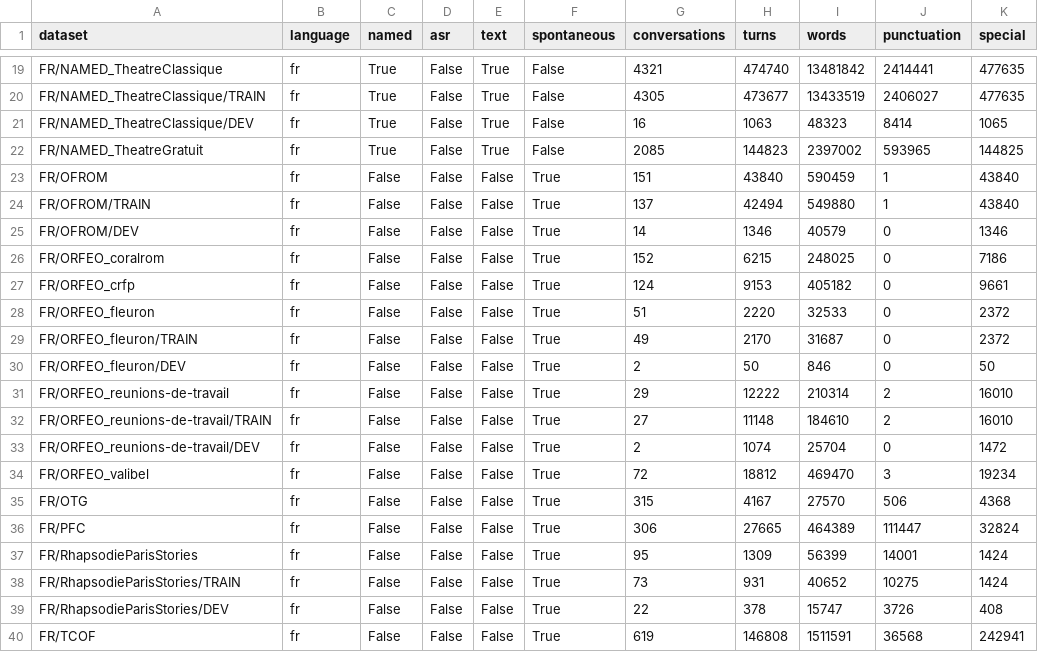
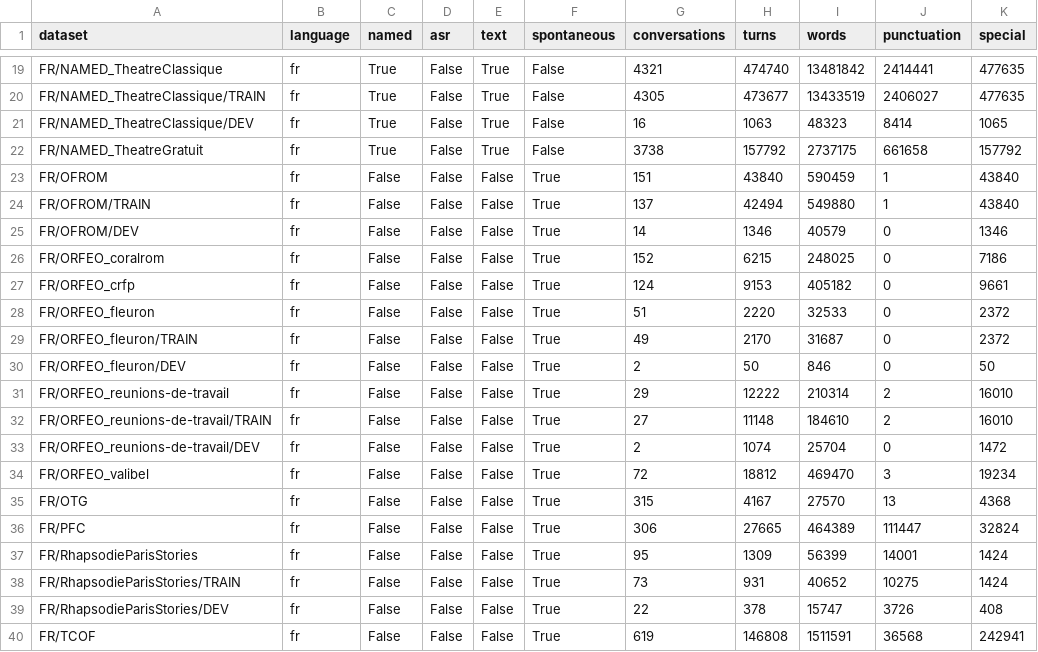
Before and after one commit to OpenLLM-France/Lit-Claire, a CSV file: data/claire_metadata.csv, drawn as a sheet; only a part is shown, gaps mark what is left out.

Commit message:
Update stats after cleaning TheatreGratuit (and also # in OTG)

```diff
--- a/data/claire_metadata.csv
+++ b/data/claire_metadata.csv
@@ -21,3 +21,3 @@ FR/NAMED_TheatreClassique/TRAIN,fr,True,False,True,False,4305,473677,13433519,24
 FR/NAMED_TheatreClassique/DEV,fr,True,False,True,False,16,1063,48323,8414,1065
-FR/NAMED_TheatreGratuit,fr,True,False,True,False,2085,144823,2397002,593965,144825
+FR/NAMED_TheatreGratuit,fr,True,False,True,False,3738,157792,2737175,661658,157792
 FR/OFROM,fr,False,False,False,True,151,43840,590459,1,43840
@@ -34,3 +34,3 @@ FR/ORFEO_reunions-de-travail/DEV,fr,False,False,False,True,2,1074,25704,0,1472
 FR/ORFEO_valibel,fr,False,False,False,True,72,18812,469470,3,19234
-FR/OTG,fr,False,False,False,True,315,4167,27570,506,4368
+FR/OTG,fr,False,False,False,True,315,4167,27570,13,4368
 FR/PFC,fr,False,False,False,True,306,27665,464389,111447,32824
```
